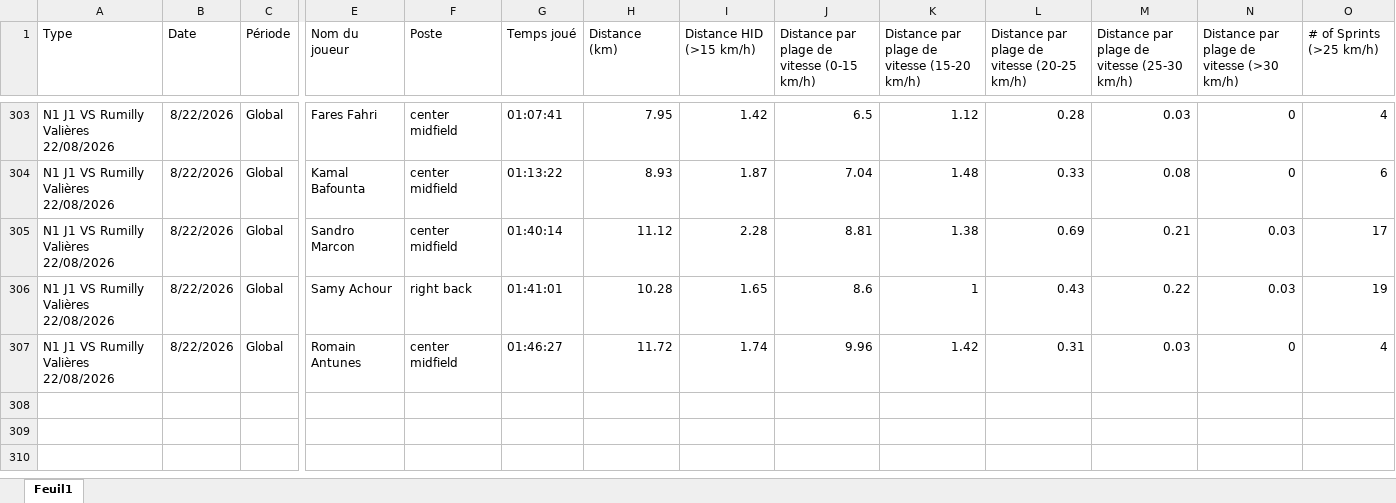
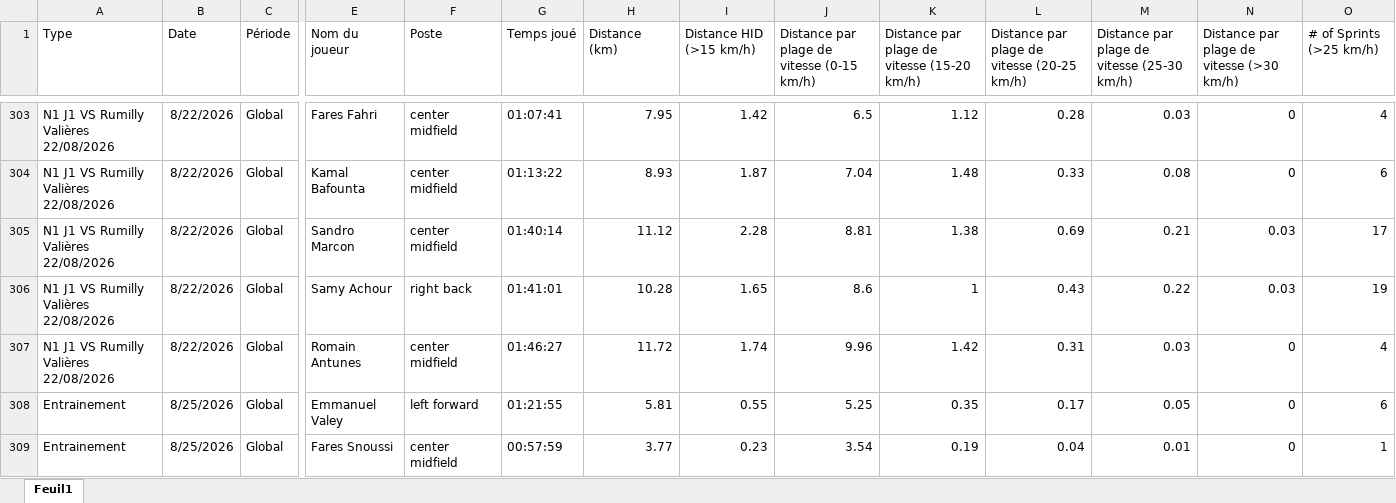
Before and after one commit to Chris15100/lld-app, an Excel workbook: data/2026-2027/DonneesGPSPropres.xlsx, sheet Feuil1, drawn as a sheet; only a part is shown, gaps mark what is left out; values as stored, in another font and other column widths than the file's, no borders; rows hold the shown columns only; the diff names each change by its address in the sheet, - before the commit and + after, or states it on an @@ line.

```diff
--- a/data/2026-2027/DonneesGPSPropres.xlsx (sheet Feuil1)
+++ b/data/2026-2027/DonneesGPSPropres.xlsx (sheet Feuil1)
+row 308: Entrainement | 8/25/2026 | Global | Emmanuel Valey | left forward | 01:21:55 | 5.81 | 0.55 | 5.25 | 0.35 | 0.17 | 0.05 | 0 | 6
+row 309: Entrainement | 8/25/2026 | Global | Fares Snoussi | center midfield | 00:57:59 | 3.77 | 0.23 | 3.54 | 0.19 | 0.04 | 0.01 | 0 | 1
```
Also changed, not shown: data/2026-2027/Pré-séance.xlsx, data/2026-2027/Présences.xlsx, 1 other file.
